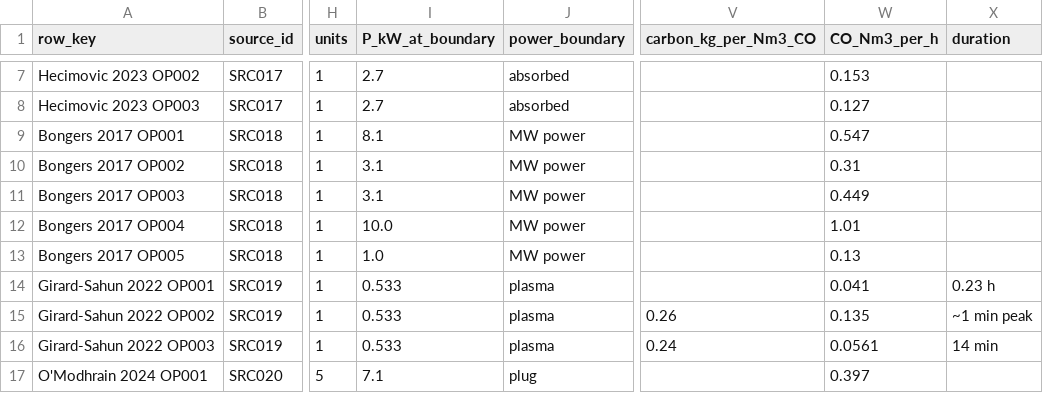
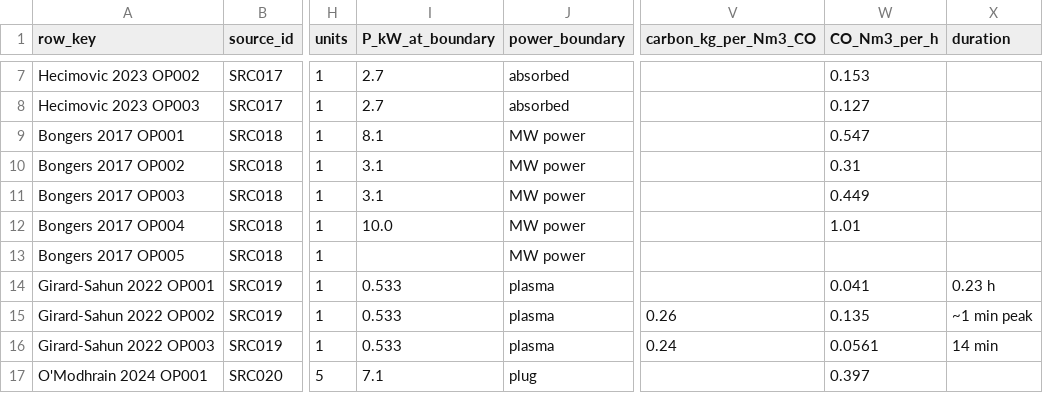
Before and after one commit to bulfinb/plasma-power-supply-constraints, a CSV file: literature_co2_splitting/synthesis/co2_synthesis.csv, drawn as a sheet; only a part is shown, gaps mark what is left out; the diff names each change by its address in the sheet, - before the commit and + after, or states it on an @@ line.

Commit message:
CO2 splitting: GPT-6.1 Sol blind cross-check log (XC001-XC004); Bongers fixes; workflow 1.1/1.2 versioned
- cross_check_log.md: method, independent-extraction register (model, workflow version), differences
- Bongers: OP005 power NR; 5700 K condition conflict noted (XC001-XC002); synthesis OP005 power NR
- workflow 1.1 (solid-carbon rule) and 1.2 (text-vs-figure rule) versioned; template protocol 1.2
- GPT extraction folder kept local (.gitignore)

```diff
--- a/literature_co2_splitting/synthesis/co2_synthesis.csv
+++ b/literature_co2_splitting/synthesis/co2_synthesis.csv
-I13 (P_kW_at_boundary): 1.0
+I13 (P_kW_at_boundary): (empty)
-W13 (CO_Nm3_per_h): 0.13
+W13 (CO_Nm3_per_h): (empty)
```
Also changed, not shown: 12 other files.
